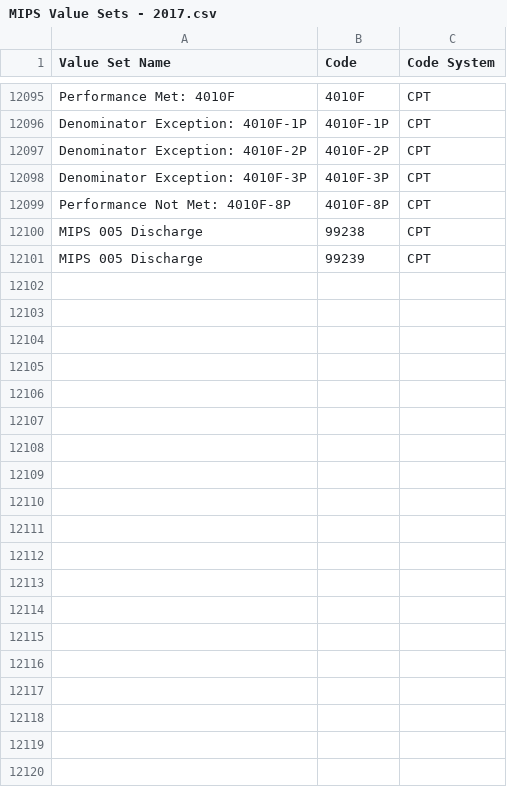
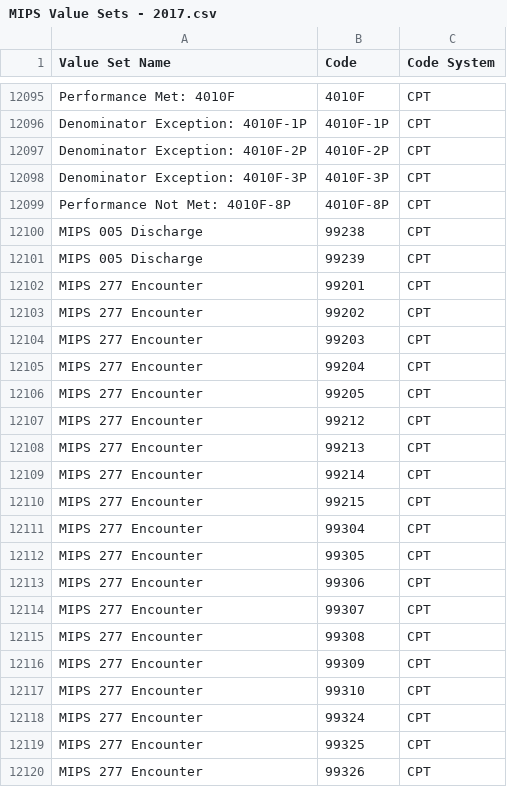
Before and after one commit to hpmsnell/measures, a CSV file: value_sets/MIPS Value Sets - 2017.csv, drawn as a sheet; only a part is shown, gaps mark what is left out; the diff covers the shown part only; the diff names each change by its address in the sheet, - before the commit and + after, or states it on an @@ line.

```diff
--- a/value_sets/MIPS Value Sets - 2017.csv
+++ b/value_sets/MIPS Value Sets - 2017.csv
+row 12102: MIPS 277 Encounter | 99201 | CPT
+row 12103: MIPS 277 Encounter | 99202 | CPT
+row 12104: MIPS 277 Encounter | 99203 | CPT
+row 12105: MIPS 277 Encounter | 99204 | CPT
+row 12106: MIPS 277 Encounter | 99205 | CPT
+row 12107: MIPS 277 Encounter | 99212 | CPT
+row 12108: MIPS 277 Encounter | 99213 | CPT
+row 12109: MIPS 277 Encounter | 99214 | CPT
+row 12110: MIPS 277 Encounter | 99215 | CPT
+row 12111: MIPS 277 Encounter | 99304 | CPT
+row 12112: MIPS 277 Encounter | 99305 | CPT
+row 12113: MIPS 277 Encounter | 99306 | CPT
+row 12114: MIPS 277 Encounter | 99307 | CPT
+row 12115: MIPS 277 Encounter | 99308 | CPT
+row 12116: MIPS 277 Encounter | 99309 | CPT
+row 12117: MIPS 277 Encounter | 99310 | CPT
+row 12118: MIPS 277 Encounter | 99324 | CPT
+row 12119: MIPS 277 Encounter | 99325 | CPT
+row 12120: MIPS 277 Encounter | 99326 | CPT
```
Also changed, not shown: 18 added rows elsewhere in this file, 3 other files.
